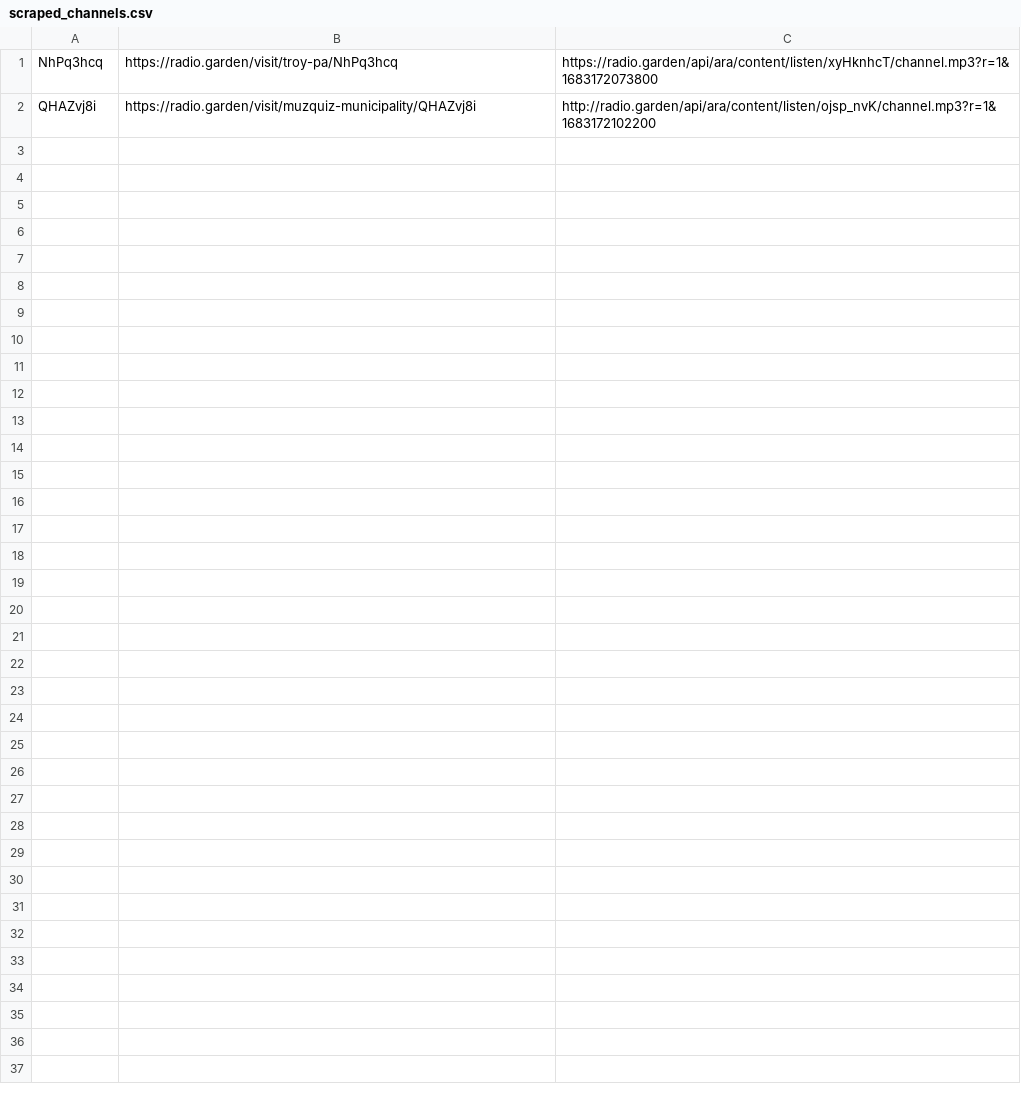
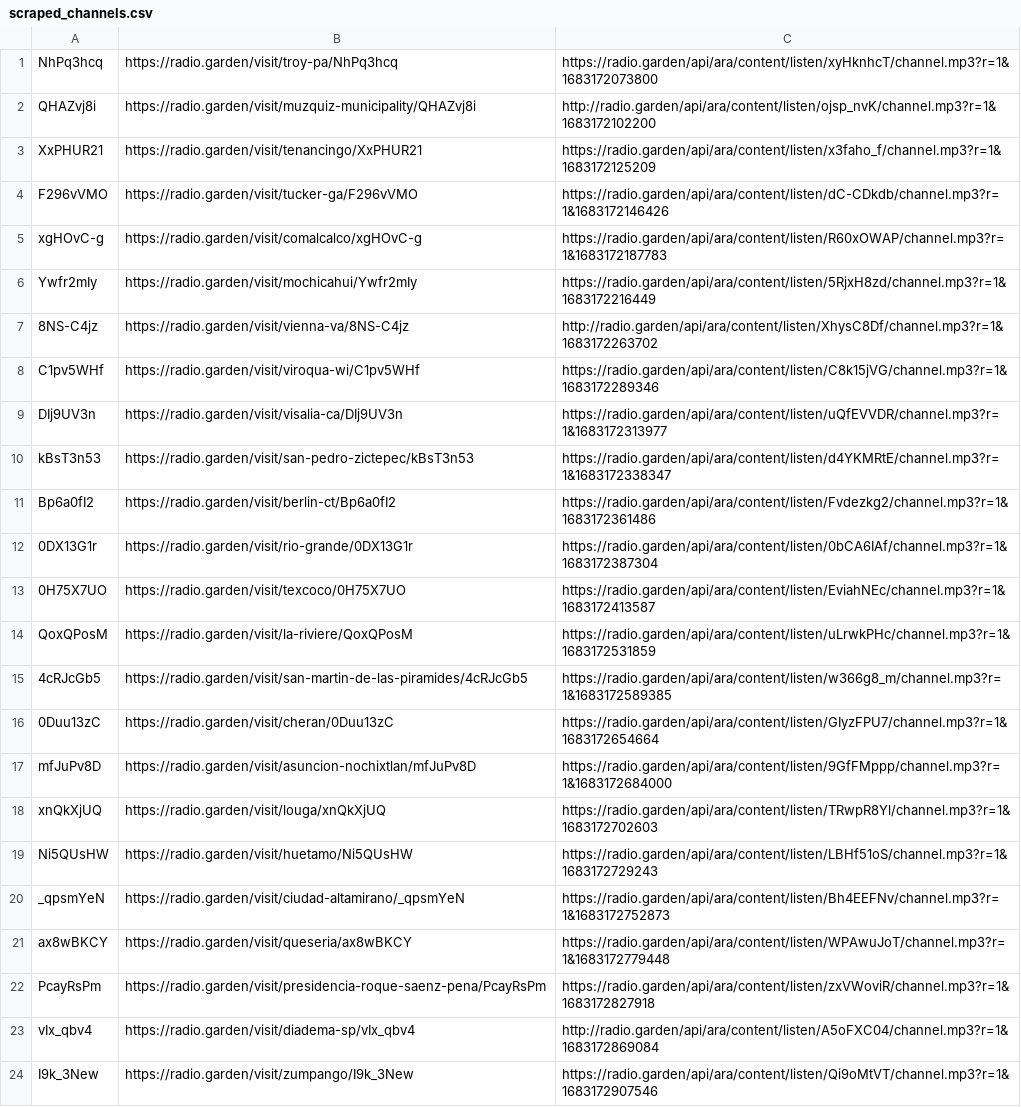
Before and after one commit to math-eaton/peripheral-transmissions, a CSV file: scripts/scraped_channels.csv, drawn as a sheet; the diff names each change by its address in the sheet, - before the commit and + after, or states it on an @@ line.

Commit message:
functional channel scraping

```diff
--- a/scripts/scraped_channels.csv
+++ b/scripts/scraped_channels.csv
+row 3: XxPHUR21 | https://radio.garden/visit/tenancingo/XxPHUR21 | https://radio.garden/api/ara/content/listen/x3faho_f/channel.mp3?r=1&1683172125209
+row 4: F296vVMO | https://radio.garden/visit/tucker-ga/F296vVMO | https://radio.garden/api/ara/content/listen/dC-CDkdb/channel.mp3?r=1&1683172146426
+row 5: xgHOvC-g | https://radio.garden/visit/comalcalco/xgHOvC-g | https://radio.garden/api/ara/content/listen/R60xOWAP/channel.mp3?r=1&1683172187783
+row 6: Ywfr2mIy | https://radio.garden/visit/mochicahui/Ywfr2mIy | https://radio.garden/api/ara/content/listen/5RjxH8zd/channel.mp3?r=1&1683172216449
+row 7: 8NS-C4jz | https://radio.garden/visit/vienna-va/8NS-C4jz | http://radio.garden/api/ara/content/listen/XhysC8Df/channel.mp3?r=1&1683172263702
+row 8: C1pv5WHf | https://radio.garden/visit/viroqua-wi/C1pv5WHf | https://radio.garden/api/ara/content/listen/C8k15jVG/channel.mp3?r=1&1683172289346
+row 9: DIj9UV3n | https://radio.garden/visit/visalia-ca/DIj9UV3n | https://radio.garden/api/ara/content/listen/uQfEVVDR/channel.mp3?r=1&1683172313977
+row 10: kBsT3n53 | https://radio.garden/visit/san-pedro-zictepec/kBsT3n53 | https://radio.garden/api/ara/content/listen/d4YKMRtE/channel.mp3?r=1&1683172338347
+row 11: Bp6a0fI2 | https://radio.garden/visit/berlin-ct/Bp6a0fI2 | https://radio.garden/api/ara/content/listen/Fvdezkg2/channel.mp3?r=1&1683172361486
+row 12: 0DX13G1r | https://radio.garden/visit/rio-grande/0DX13G1r | https://radio.garden/api/ara/content/listen/0bCA6IAf/channel.mp3?r=1&1683172387304
+row 13: 0H75X7UO | https://radio.garden/visit/texcoco/0H75X7UO | https://radio.garden/api/ara/content/listen/EviahNEc/channel.mp3?r=1&1683172413587
+row 14: QoxQPosM | https://radio.garden/visit/la-riviere/QoxQPosM | https://radio.garden/api/ara/content/listen/uLrwkPHc/channel.mp3?r=1&1683172531859
+row 15: 4cRJcGb5 | https://radio.garden/visit/san-martin-de-las-piramides/4cRJcGb5 | https://radio.garden/api/ara/content/listen/w366g8_m/channel.mp3?r=1&1683172589385
+row 16: 0Duu13zC | https://radio.garden/visit/cheran/0Duu13zC | https://radio.garden/api/ara/content/listen/GIyzFPU7/channel.mp3?r=1&1683172654664
+row 17: mfJuPv8D | https://radio.garden/visit/asuncion-nochixtlan/mfJuPv8D | https://radio.garden/api/ara/content/listen/9GfFMppp/channel.mp3?r=1&1683172684000
+row 18: xnQkXjUQ | https://radio.garden/visit/louga/xnQkXjUQ | https://radio.garden/api/ara/content/listen/TRwpR8Yl/channel.mp3?r=1&1683172702603
+row 19: Ni5QUsHW | https://radio.garden/visit/huetamo/Ni5QUsHW | https://radio.garden/api/ara/content/listen/LBHf51oS/channel.mp3?r=1&1683172729243
+row 20: _qpsmYeN | https://radio.garden/visit/ciudad-altamirano/_qpsmYeN | https://radio.garden/api/ara/content/listen/Bh4EEFNv/channel.mp3?r=1&1683172752873
+row 21: ax8wBKCY | https://radio.garden/visit/queseria/ax8wBKCY | https://radio.garden/api/ara/content/listen/WPAwuJoT/channel.mp3?r=1&1683172779448
+row 22: PcayRsPm | https://radio.garden/visit/presidencia-roque-saenz-pena/PcayRsPm | https://radio.garden/api/ara/content/listen/zxVWoviR/channel.mp3?r=1&1683172827918
+row 23: vIx_qbv4 | https://radio.garden/visit/diadema-sp/vIx_qbv4 | http://radio.garden/api/ara/content/listen/A5oFXC04/channel.mp3?r=1&1683172869084
+row 24: I9k_3New | https://radio.garden/visit/zumpango/I9k_3New | https://radio.garden/api/ara/content/listen/Qi9oMtVT/channel.mp3?r=1&1683172907546
```
Also changed, not shown: 8 other files.
